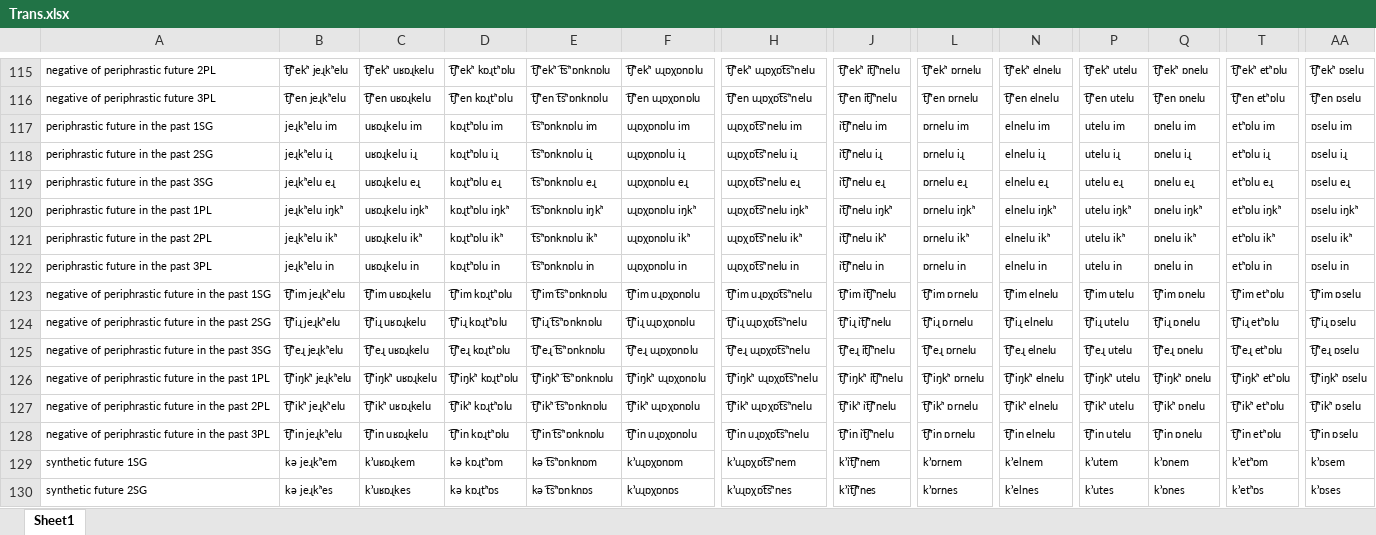
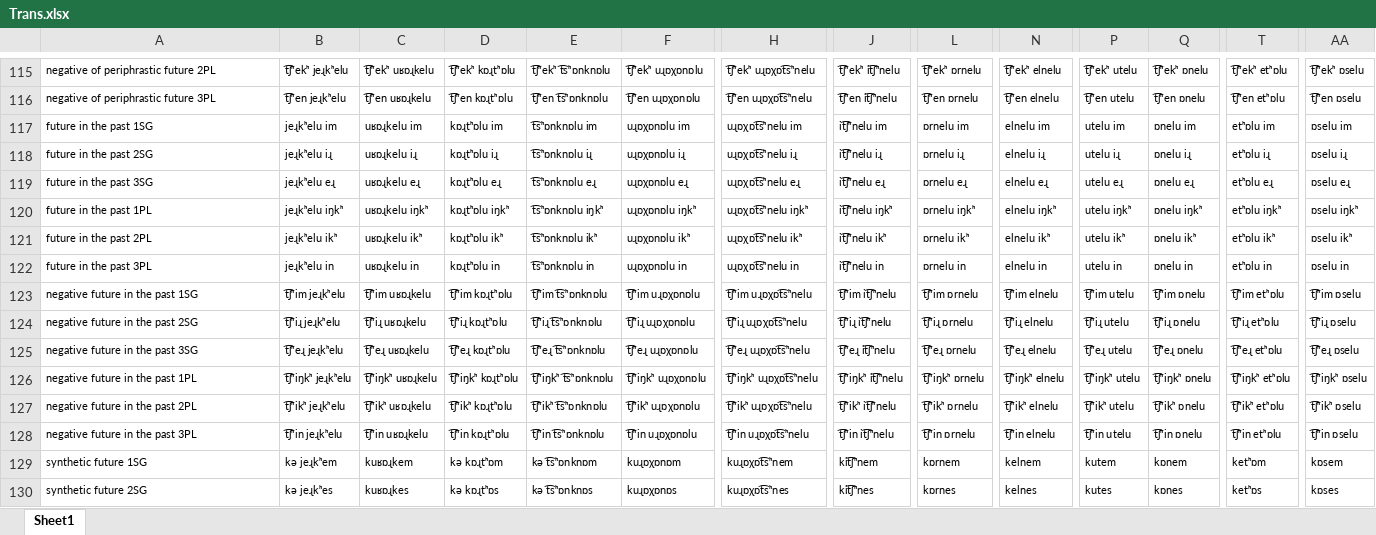
Before and after one commit to jhdeov/iranian_armenian, an Excel workbook: VerbConjugation/XLSX/Trans.xlsx, sheet Sheet1, drawn as a sheet; only a part is shown, gaps mark what is left out; values as stored, in another font and other column widths than the file's, no borders; the diff covers the shown part only; the diff names each change by its address in the sheet, - before the commit and + after, or states it on an @@ line.

```diff
--- a/VerbConjugation/XLSX/Trans.xlsx (sheet Sheet1)
+++ b/VerbConjugation/XLSX/Trans.xlsx (sheet Sheet1)
-A117: periphrastic future in the past 1SG
+A117: future in the past 1SG
-A118: periphrastic future in the past 2SG
+A118: future in the past 2SG
-A119: periphrastic future in the past 3SG
+A119: future in the past 3SG
-A120: periphrastic future in the past 1PL
+A120: future in the past 1PL
-A121: periphrastic future in the past 2PL
+A121: future in the past 2PL
-A122: periphrastic future in the past 3PL
+A122: future in the past 3PL
-A123: negative of periphrastic future in the past 1SG
+A123: negative future in the past 1SG
-A124: negative of periphrastic future in the past 2SG
+A124: negative future in the past 2SG
-A125: negative of periphrastic future in the past 3SG
+A125: negative future in the past 3SG
-A126: negative of periphrastic future in the past 1PL
+A126: negative future in the past 1PL
-A127: negative of periphrastic future in the past 2PL
+A127: negative future in the past 2PL
-A128: negative of periphrastic future in the past 3PL
+A128: negative future in the past 3PL
-C129: k՚uʁɒɻkem
+C129: kuʁɒɻkem
-F129: k՚uɻɒχɒnɒm
+F129: kuɻɒχɒnɒm
-H129: k՚uɻɒχɒt͡sʰnem
+H129: kuɻɒχɒt͡sʰnem
-J129: k՚it͡ʃʰnem
+J129: kit͡ʃʰnem
-L129: k՚ɒrnem
+L129: kɒrnem
-N129: k՚elnem
+N129: kelnem
-P129: k՚utem
+P129: kutem
-Q129: k՚ɒnem
+Q129: kɒnem
-T129: k՚etʰɒm
+T129: ketʰɒm
-AA129: k՚ɒsem
+AA129: kɒsem
-C130: k՚uʁɒɻkes
+C130: kuʁɒɻkes
-F130: k՚uɻɒχɒnɒs
+F130: kuɻɒχɒnɒs
-H130: k՚uɻɒχɒt͡sʰnes
+H130: kuɻɒχɒt͡sʰnes
-J130: k՚it͡ʃʰnes
+J130: kit͡ʃʰnes
-L130: k՚ɒrnes
+L130: kɒrnes
-N130: k՚elnes
+N130: kelnes
-P130: k՚utes
+P130: kutes
-Q130: k՚ɒnes
+Q130: kɒnes
-T130: k՚etʰɒs
+T130: ketʰɒs
-AA130: k՚ɒses
+AA130: kɒses
```
Also changed, not shown: 112 edited cells elsewhere in this sheet, VerbConjugation/XLSX/Arm.xlsx, VerbConjugation/XLSX/ArmStemmed.xlsx, 22 other files.
